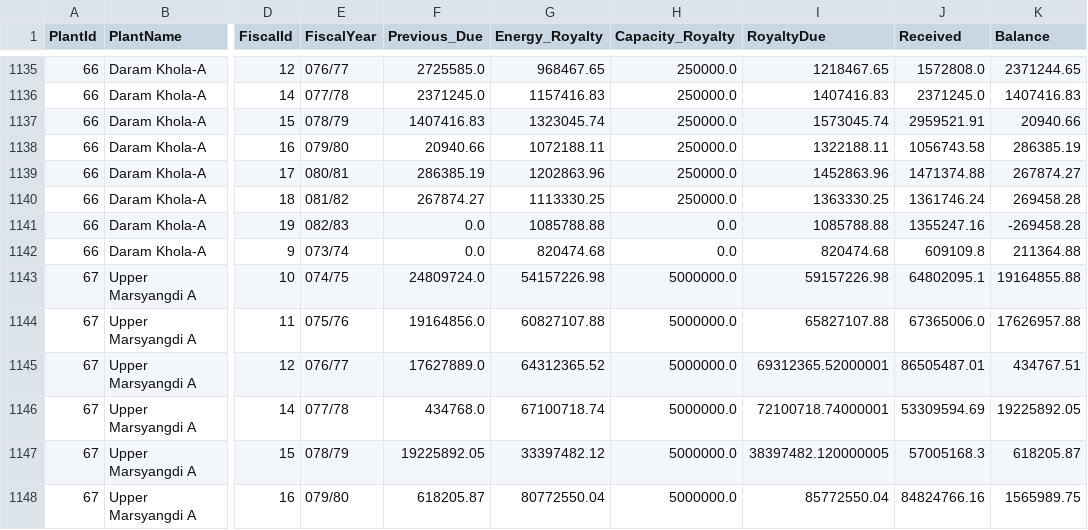
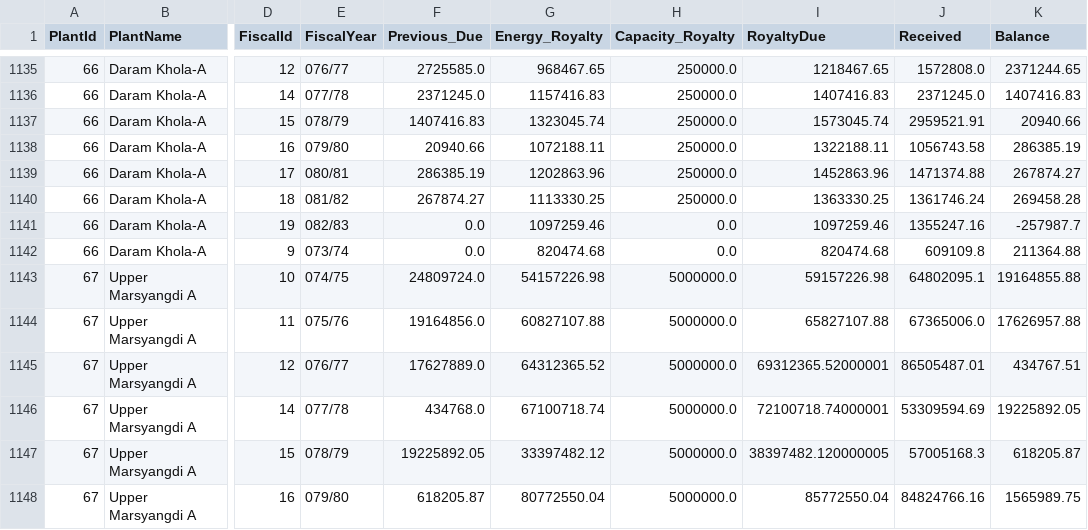
Before and after one commit to bikakhilesh/nepal-hydro-royalty, a CSV file: rms_summary_clean.csv, drawn as a sheet; only a part is shown, gaps mark what is left out; the diff names each change by its address in the sheet, - before the commit and + after, or states it on an @@ line.

```diff
--- a/rms_summary_clean.csv
+++ b/rms_summary_clean.csv
-G1141 (Energy_Royalty): 1085788.88
+G1141 (Energy_Royalty): 1097259.46
-I1141 (RoyaltyDue): 1085788.88
+I1141 (RoyaltyDue): 1097259.46
-K1141 (Balance): -269458.28
+K1141 (Balance): -257987.7
```
Also changed, not shown: rms_summary.csv, 4 other files.
